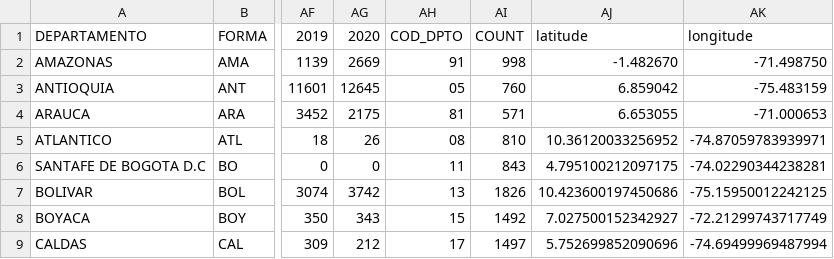
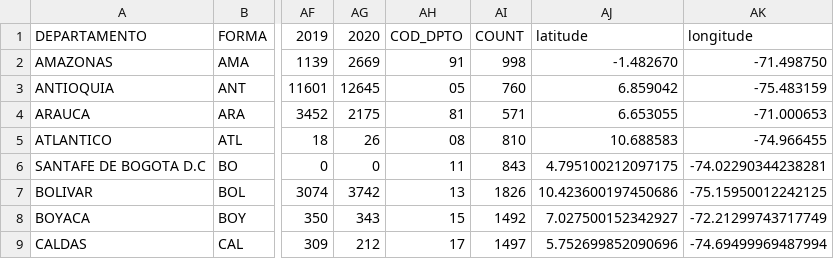
Before and after one commit to ajrianop/projectDS4A, a CSV file: code_department_def.csv, drawn as a sheet; only a part is shown, gaps mark what is left out; the diff names each change by its address in the sheet, - before the commit and + after, or states it on an @@ line.

Commit message:
Update code_department_def.csv

```diff
--- a/code_department_def.csv
+++ b/code_department_def.csv
-AJ5: 10.36120033256952
+AJ5: 10.688583
-AK5: -74.87059783939971
+AK5: -74.966455
```
